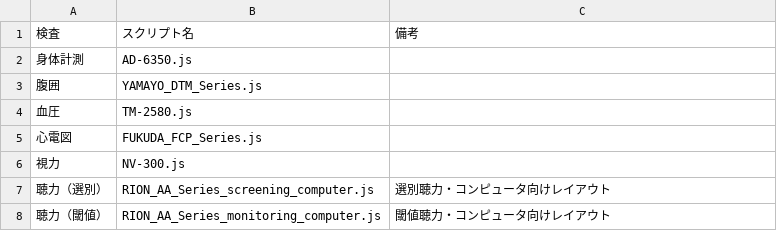
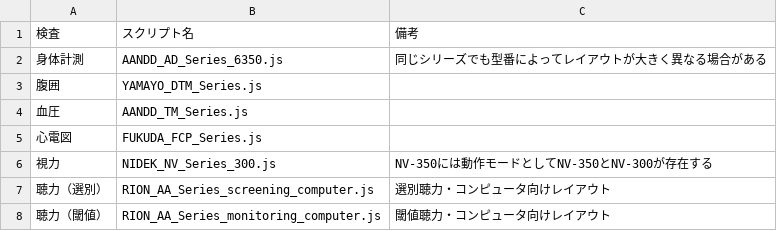
Before and after one commit to MrWangpeilin945/FlutterIOS, a CSV file: Documents/機器連携設計書/src/docs/計測結果解析スクリプト/計測結果解析スクリプトまとめ.csv, drawn as a sheet.

```diff
--- a/Documents/機器連携設計書/src/docs/計測結果解析スクリプト/計測結果解析スクリプトまとめ.csv
+++ b/Documents/機器連携設計書/src/docs/計測結果解析スクリプト/計測結果解析スクリプトまとめ.csv
@@ -1,7 +1,7 @@
 検査,スクリプト名,備考
-身体計測,AD-6350.js,
+身体計測,AANDD_AD_Series_6350.js,同じシリーズでも型番によってレイアウトが大きく異なる場合がある
 腹囲,YAMAYO_DTM_Series.js,
-血圧,TM-2580.js,
+血圧,AANDD_TM_Series.js,
 心電図,FUKUDA_FCP_Series.js,
-視力,NV-300.js,
+視力,NIDEK_NV_Series_300.js,NV-350には動作モードとしてNV-350とNV-300が存在する
 聴力（選別）,RION_AA_Series_screening_computer.js,選別聴力・コンピュータ向けレイアウト
```
Also changed, not shown: Documents/機器連携設計書/src/docs/機器/機器まとめ.csv, 19 other files.
